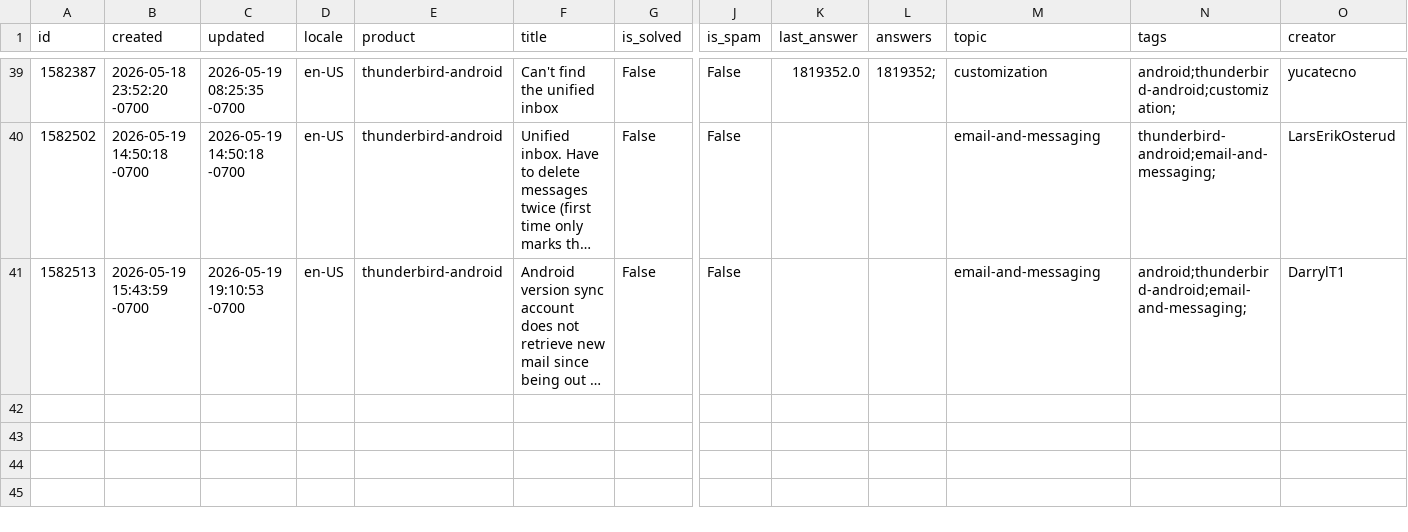
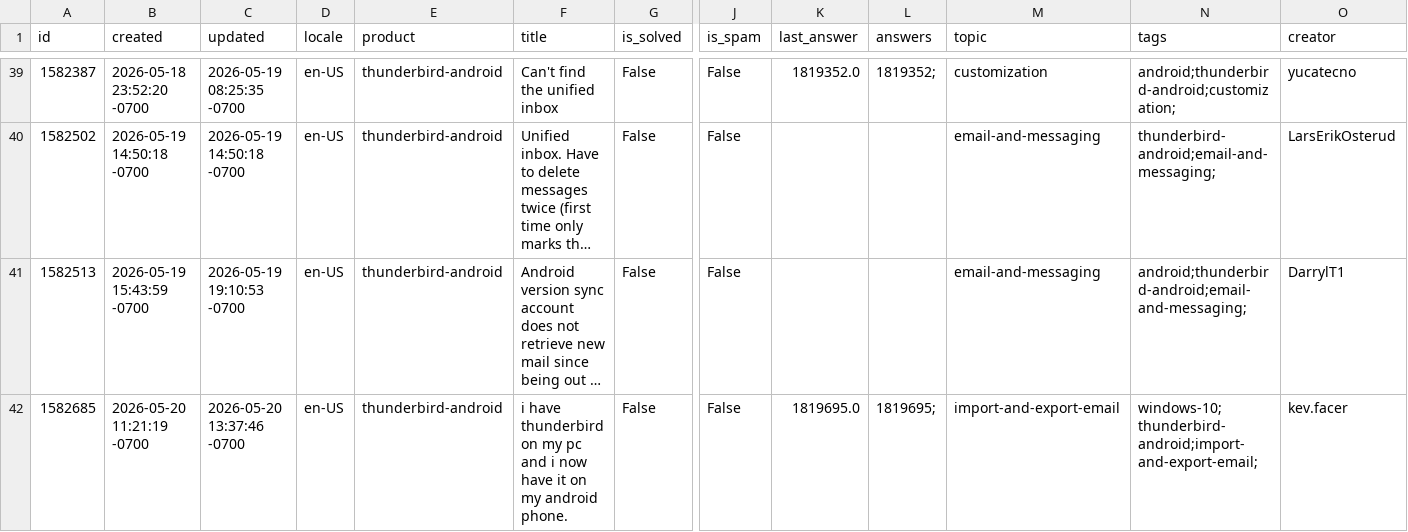
Before and after one commit to thunderbird/thunderbird-desktop-metrics-and-reports, a CSV file: CONCATENATED_FILES/ANDROID/2026-05-sumo-android-questions.csv, drawn as a sheet; only a part is shown, gaps mark what is left out; long unchanged cells end in …; rows hold the shown columns only; the diff names each change by its address in the sheet, - before the commit and + after, or states it on an @@ line.

```diff
--- a/CONCATENATED_FILES/ANDROID/2026-05-sumo-android-questions.csv
+++ b/CONCATENATED_FILES/ANDROID/2026-05-sumo-android-questions.csv
+row 42: 1582685 | 2026-05-20 11:21:19 -0700 | 2026-05-20 13:37:46 -0700 | en-US | thunderbird-android | i have thunderbird on my pc and i now have it on my android phone. | False | False | 1819695.0 | 1819695; | import-and-export-email | windows-10;thunderbird-android;import-and-export-email; | kev.facer
```
Also changed, not shown: CONCATENATED_FILES/ANDROID/2026-05-sumo-android-answers.csv.
